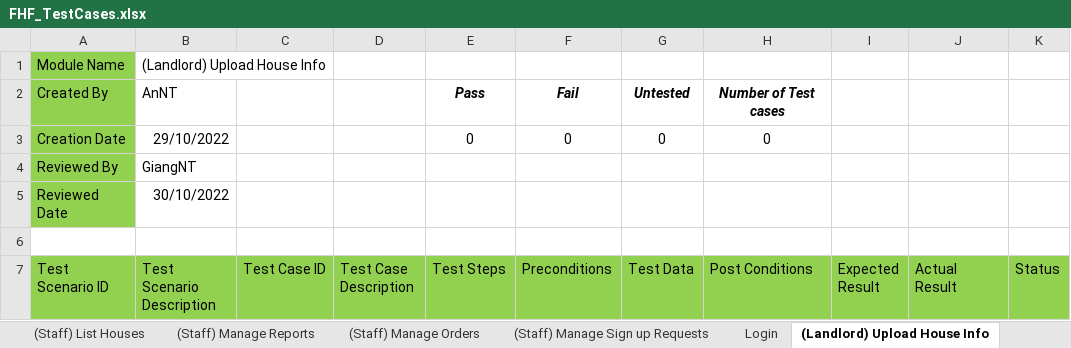
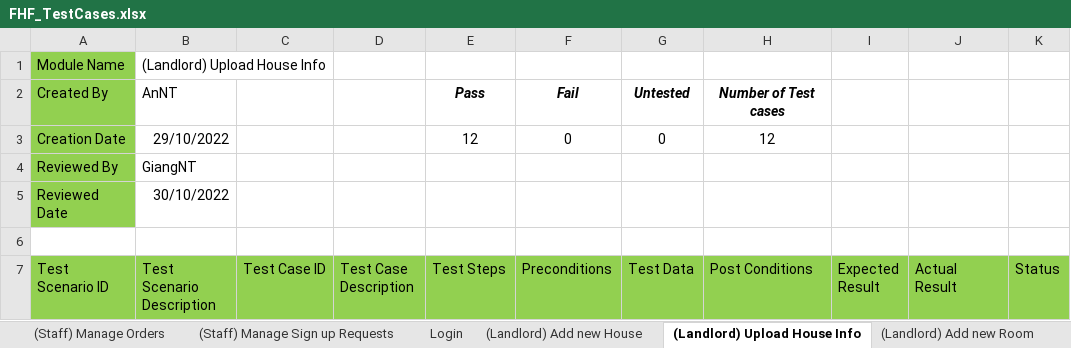
Before and after one commit to nguyenthegiang/fu-house-finder, an Excel workbook: Documentation/FHF_TestCases.xlsx, sheet (Landlord) Upload House Info, drawn as a sheet; only a part is shown; values as stored, in another font and other column widths than the file's, no borders; the diff covers the shown part only; the diff names each change by its address in the sheet, - before the commit and + after, or states it on an @@ line.

Commit message:
alert + test case

```diff
--- a/Documentation/FHF_TestCases.xlsx (sheet (Landlord) Upload House Info)
+++ b/Documentation/FHF_TestCases.xlsx (sheet (Landlord) Upload House Info)
+sheet tab: (Landlord) Add new House
+sheet tab: (Landlord) Add new Room
-E3 (Test Steps): 0
+E3 (Test Steps): 12
-H3 (Post Conditions): 0
+H3 (Post Conditions): 12
```
Also changed, not shown: 12 added rows elsewhere in this sheet, sheet Login, other sheet tabs, 10 other files.
